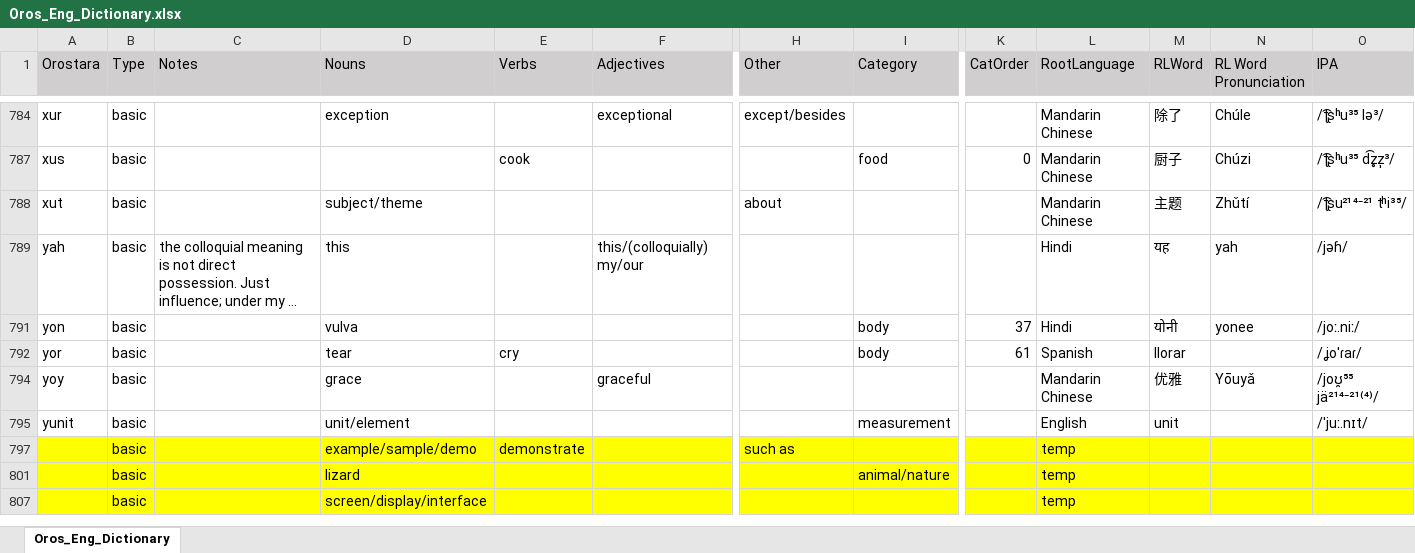
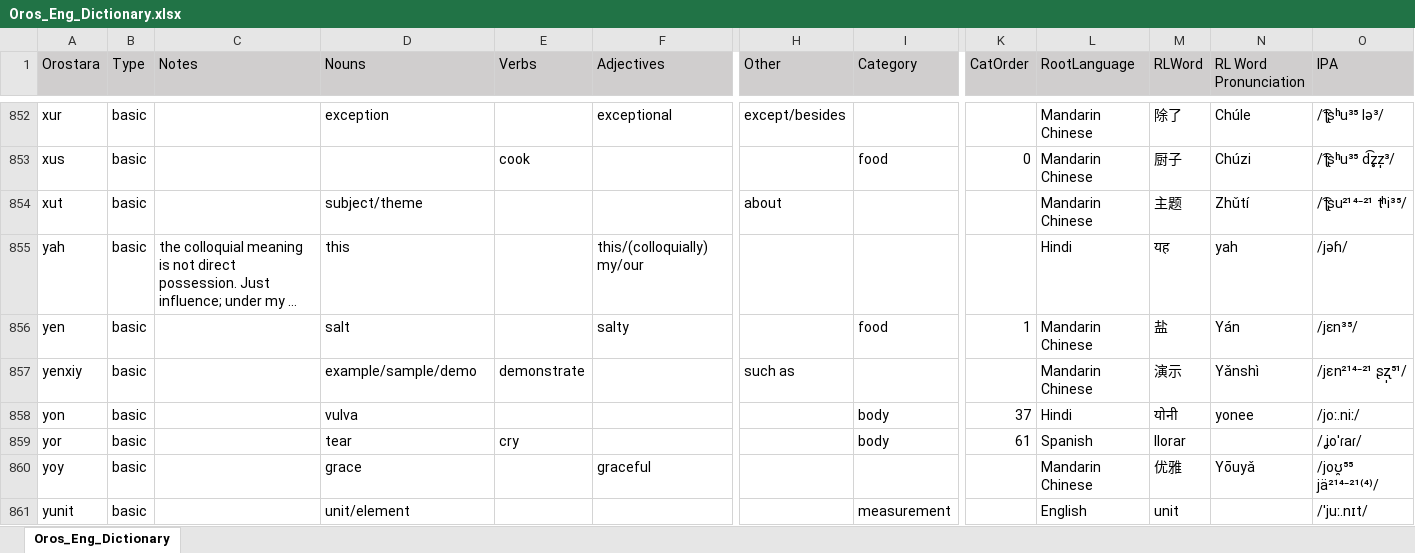
Before and after one commit to brushscape/Orostara-Dictionary, an Excel workbook: files/Oros_Eng_Dictionary.xlsx, sheet Oros_Eng_Dictionary, drawn as a sheet; only a part is shown, gaps mark what is left out; long unchanged cells end in …; values as stored, in another font and other column widths than the file's, no borders; table styles not drawn; removed rows and columns are numbered as before the commit, all else as after; rows hold the shown columns only; the diff covers the shown part only; the diff names each change by its address in the sheet, - before the commit and + after, or states it on an @@ line.

```diff
--- a/files/Oros_Eng_Dictionary.xlsx (sheet Oros_Eng_Dictionary)
+++ b/files/Oros_Eng_Dictionary.xlsx (sheet Oros_Eng_Dictionary)
+row 856: yen | basic |  | salt |  | salty |  | food | 1 | Mandarin Chinese | 盐 | Yán | /jɛn³⁵/
+row 857: yenxiy | basic |  | example/sample/demo | demonstrate |  | such as |  |  | Mandarin Chinese | 演示 | Yǎnshì | /jɛn²¹⁴⁻²¹ ʂʐ̩⁵¹/
-row 797:  | basic |  | example/sample/demo | demonstrate |  | such as |  |  | temp
-row 801:  | basic |  | lizard |  |  |  | animal/nature |  | temp
-row 807:  | basic |  | screen/display/interface |  |  |  |  |  | temp
```
Also changed, not shown: 10 added rows, 7 removed rows and 19 edited cells elsewhere in this sheet, 1 other file.
